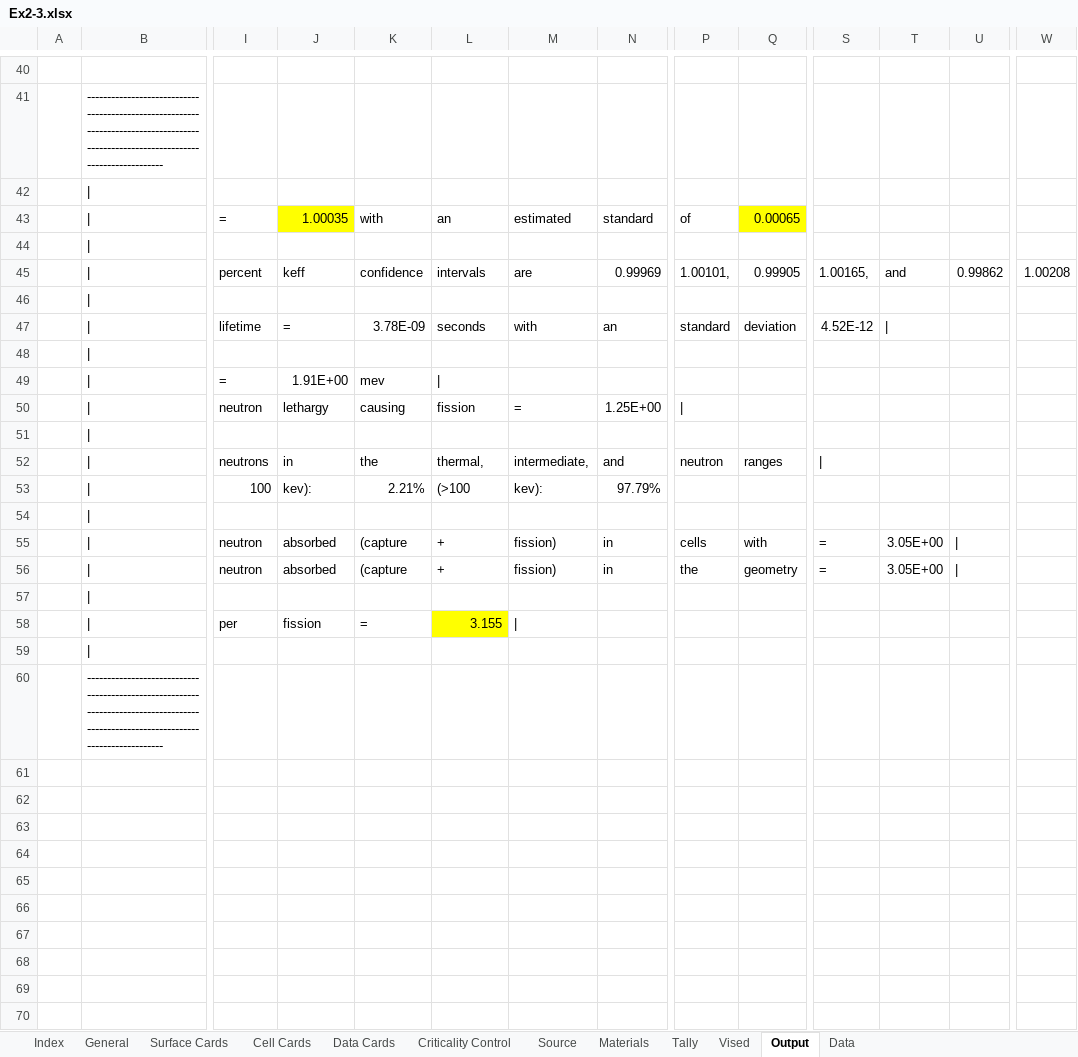
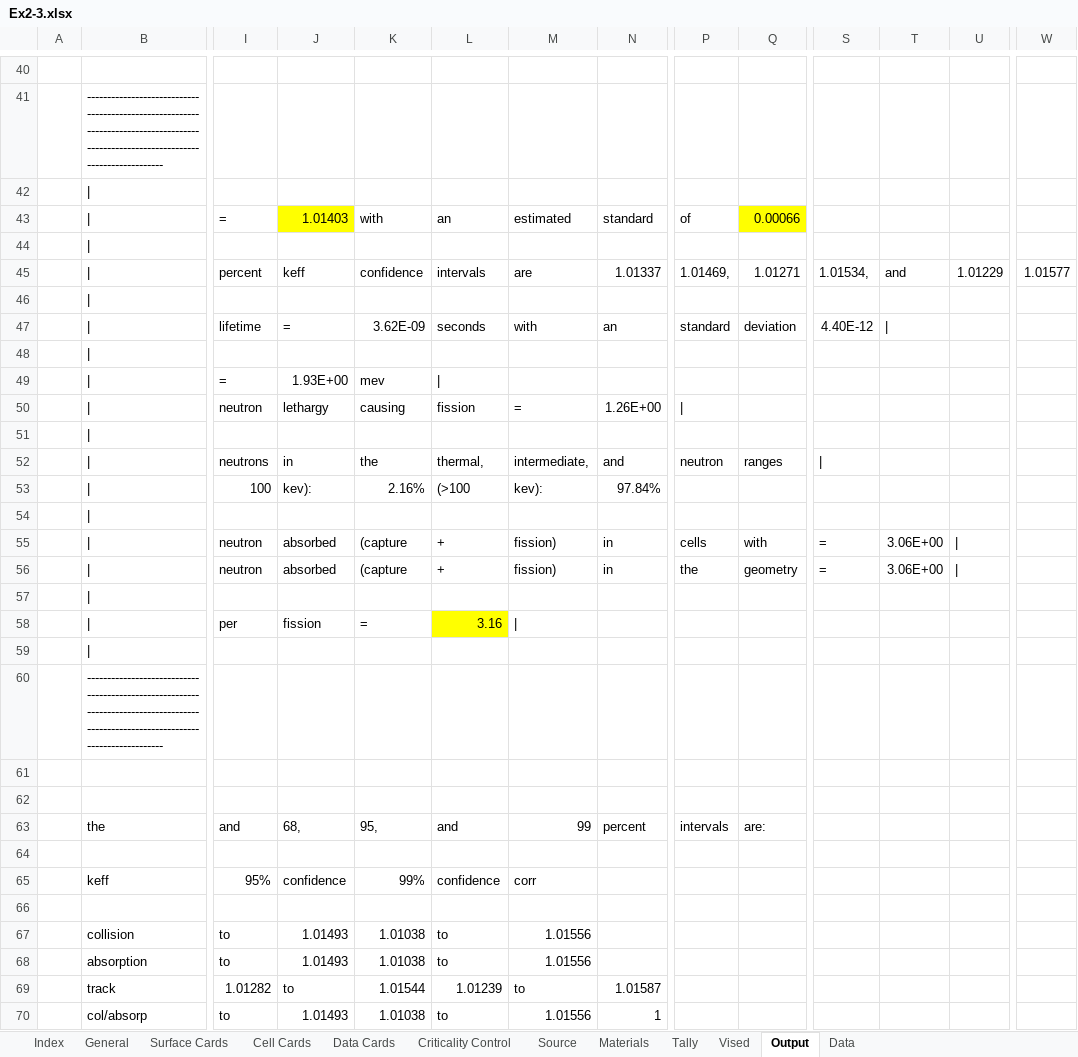
Before and after one commit to patrickdolloso/MCNP6-Criticality-Primer, an Excel workbook: MCNP Example Runs/Ex2-3/Ex2-3.xlsx, sheet Output, drawn as a sheet; only a part is shown, gaps mark what is left out; the shorter side is filled out with more unchanged rows; values as stored, in another font and other column widths than the file's, no borders; charts and pictures not drawn; rows hold the shown columns only; the diff covers the shown part only; the diff names each change by its address in the sheet, - before the commit and + after, or states it on an @@ line.

```diff
--- a/MCNP Example Runs/Ex2-3/Ex2-3.xlsx (sheet Output)
+++ b/MCNP Example Runs/Ex2-3/Ex2-3.xlsx (sheet Output)
-J43: 1.00035
+J43: 1.01403
-Q43: 0.00065
+Q43: 0.00066
-N45: 0.99969
+N45: 1.01337
-P45: 1.00101,
+P45: 1.01469,
-Q45: 0.99905
+Q45: 1.01271
-S45: 1.00165,
+S45: 1.01534,
-U45: 0.99862
+U45: 1.01229
-W45: 1.00208
+W45: 1.01577
-K47: 3.78E-09
+K47: 3.62E-09
-S47: 4.52E-12
+S47: 4.40E-12
-J49: 1.91E+00
+J49: 1.93E+00
-N50: 1.25E+00
+N50: 1.26E+00
-K53: 2.21%
+K53: 2.16%
-N53: 97.79%
+N53: 97.84%
-T55:T56: 3.05E+00
+T55:T56: 3.06E+00
-L58: 3.155
+L58: 3.16
+row 60:  | -----------------------------------------------------------------------------------------------------------------------------------
+row 61: (empty)
+row 62: (empty)
+row 63:  | the | and | 68, | 95, | and | 99 | percent | intervals | are:
+row 64: (empty)
+row 65:  | keff | 95% | confidence | 99% | confidence | corr
+row 66: (empty)
+row 67:  | collision | to | 1.01493 | 1.01038 | to | 1.01556
+row 68:  | absorption | to | 1.01493 | 1.01038 | to | 1.01556
+row 69:  | track | 1.01282 | to | 1.01544 | 1.01239 | to | 1.01587
+row 70:  | col/absorp | to | 1.01493 | 1.01038 | to | 1.01556 | 1
```
Also changed, not shown: 50 added rows and 17 edited cells elsewhere in this sheet, charts or pictures, 5 other files.
